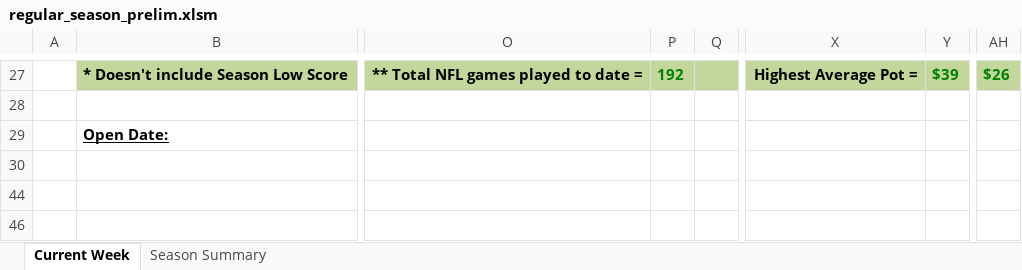
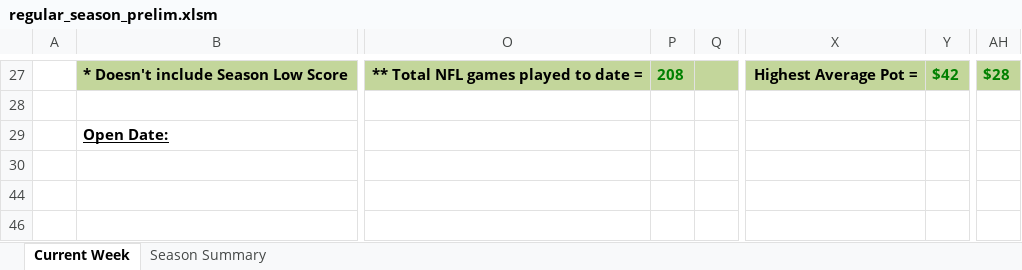
Before and after one commit to jlwebpages/fp, an Excel workbook: regular_season_prelim.xlsm, sheet Current Week, drawn as a sheet; only a part is shown, gaps mark what is left out; values as stored, in another font and other column widths than the file's, no borders; conditional formats not drawn; the diff covers the shown part only; the diff names each change by its address in the sheet, - before the commit and + after, or states it on an @@ line.

```diff
--- a/regular_season_prelim.xlsm (sheet Current Week)
+++ b/regular_season_prelim.xlsm (sheet Current Week)
-P27: 192
+P27: 208
-Y27: $39
+Y27: $42
-AH27: $26
+AH27: $28
```
Also changed, not shown: 14 added rows, 14 removed rows, 123 edited cells and cell formats elsewhere in this sheet, sheet Season Summary, formulas that keep their value, hidden cells, regular_season_inputs.xlsx, 3 other files.
